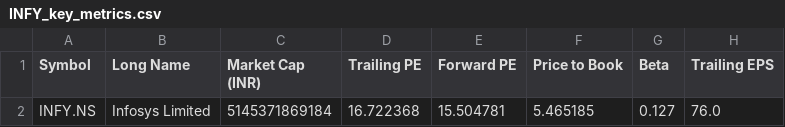
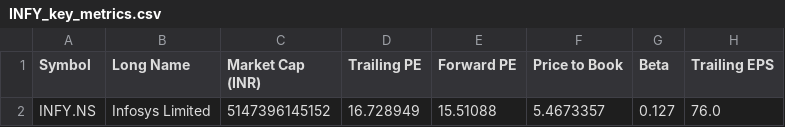
Before and after one commit to vivekimpdoc-commits/stock-market, a CSV file: data/INFY_key_metrics.csv, drawn as a sheet; only a part is shown; the diff names each change by its address in the sheet, - before the commit and + after, or states it on an @@ line.

```diff
--- a/data/INFY_key_metrics.csv
+++ b/data/INFY_key_metrics.csv
-C2 (Market Cap (INR)): 5145371869184
+C2 (Market Cap (INR)): 5147396145152
-D2 (Trailing PE): 16.722368
+D2 (Trailing PE): 16.728949
-E2 (Forward PE): 15.504781
+E2 (Forward PE): 15.51088
-F2 (Price to Book): 5.465185
+F2 (Price to Book): 5.4673357
```
Also changed, not shown: data/market_sentiment_INFY.csv, 2 other files.
